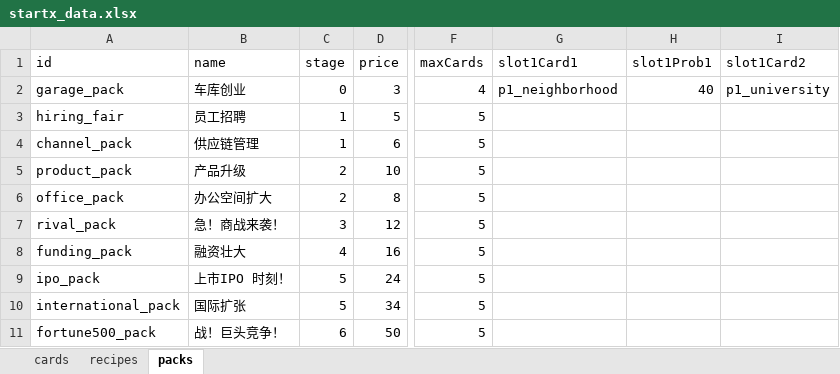
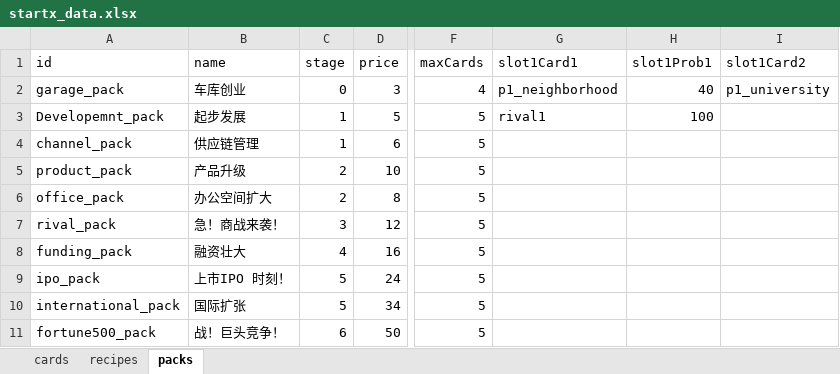
Before and after one commit to Frankfromfuture/StartX, an Excel workbook: game/data/startx_data.xlsx, sheet packs, drawn as a sheet; only a part is shown, gaps mark what is left out; values as stored, in another font and other column widths than the file's, no borders; the diff names each change by its address in the sheet, - before the commit and + after, or states it on an @@ line.

```diff
--- a/game/data/startx_data.xlsx (sheet packs)
+++ b/game/data/startx_data.xlsx (sheet packs)
-A3 (id): hiring_fair
+A3 (id): Developemnt_pack
-B3 (name): 员工招聘
+B3 (name): 起步发展
-G3 (slot1Card1): (empty)
+G3 (slot1Card1): rival1
-H3 (slot1Prob1): (empty)
+H3 (slot1Prob1): 100
```
Also changed, not shown: sheet cards, 9 other files.
